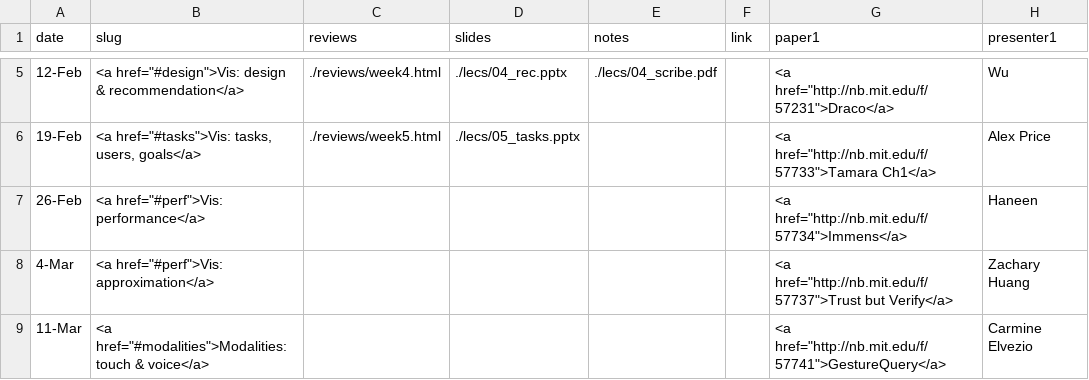
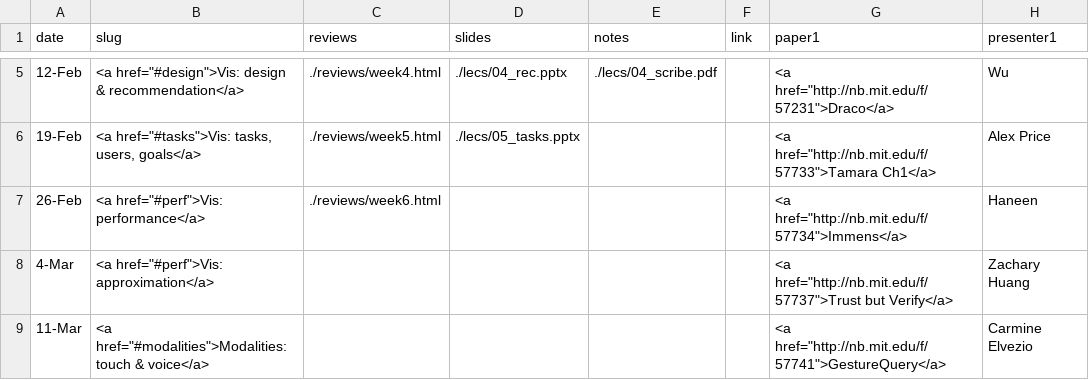
Before and after one commit to columbiaviz/columbiaviz.github.io, a CSV file: _data/sched_2020s_w6998.csv, drawn as a sheet; only a part is shown, gaps mark what is left out; the diff names each change by its address in the sheet, - before the commit and + after, or states it on an @@ line.

```diff
--- a/_data/sched_2020s_w6998.csv
+++ b/_data/sched_2020s_w6998.csv
-C7 (reviews): (empty)
+C7 (reviews): ./reviews/week6.html
```
Also changed, not shown: 1 other file.
